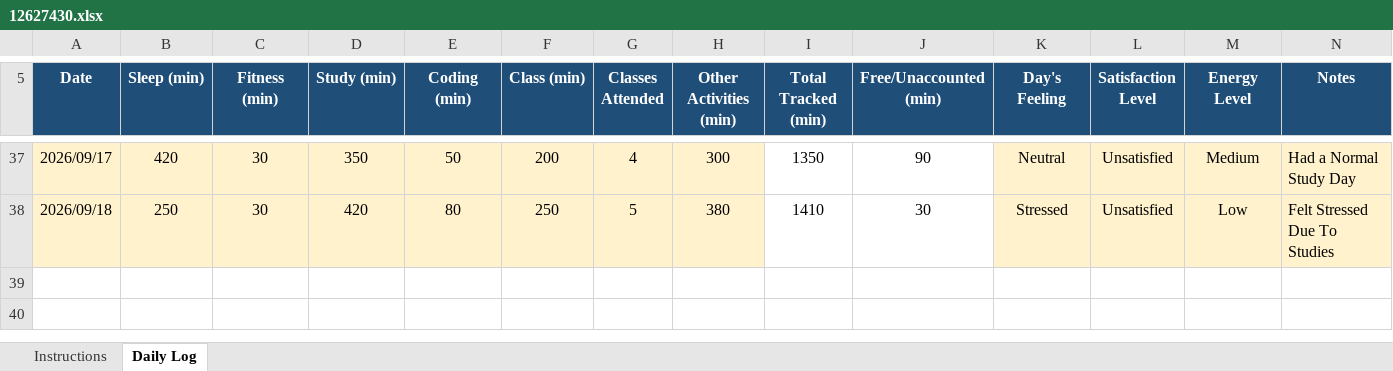
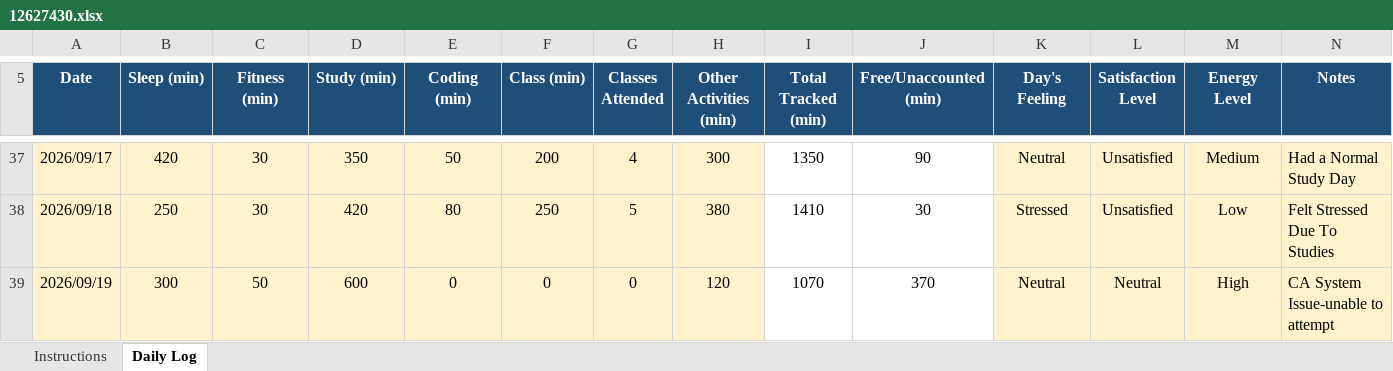
Before and after one commit to Divyani465/cap776, an Excel workbook: 12627430.xlsx, sheet Daily Log, drawn as a sheet; only a part is shown, gaps mark what is left out; values as stored, in another font and other column widths than the file's, no borders; conditional formats not drawn; the diff names each change by its address in the sheet, - before the commit and + after, or states it on an @@ line.

Commit message:
Change Excel File

```diff
--- a/12627430.xlsx (sheet Daily Log)
+++ b/12627430.xlsx (sheet Daily Log)
+row 39: 2026/09/19 | 300 | 50 | 600 | 0 | 0 | 0 | 120 | 1070 | 370 | Neutral | Neutral | High | CA System Issue-unable to attempt
```
